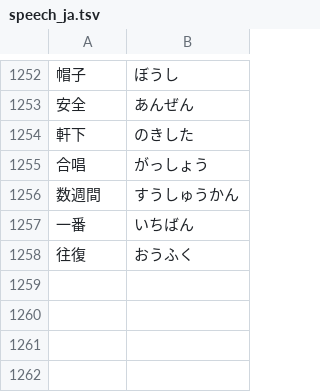
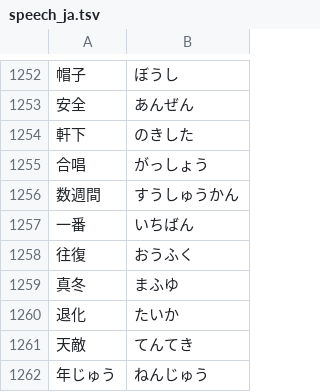
Before and after one commit to ykwyuta/yyinsects, a TSV file: src/speech_ja.tsv, drawn as a sheet; only a part is shown, gaps mark what is left out.

```diff
--- a/src/speech_ja.tsv
+++ b/src/speech_ja.tsv
@@ -1258 +1258,5 @@
 往復	おうふく
+真冬	まふゆ
+退化	たいか
+天敵	てんてき
+年じゅう	ねんじゅう
```
Also changed, not shown: 8 other files.
